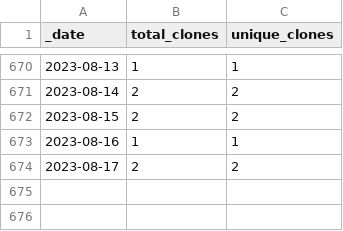
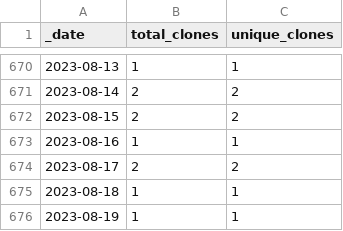
Before and after one commit to ajstamm/gatpkg, a CSV file: traffic/clones.csv, drawn as a sheet; only a part is shown, gaps mark what is left out.

Commit message:
GitHub traffic

```diff
--- a/traffic/clones.csv
+++ b/traffic/clones.csv
@@ -674 +674,3 @@ _date,total_clones,unique_clones
 2023-08-17,2,2
+2023-08-18,1,1
+2023-08-19,1,1
```
Also changed, not shown: 1 other file.
